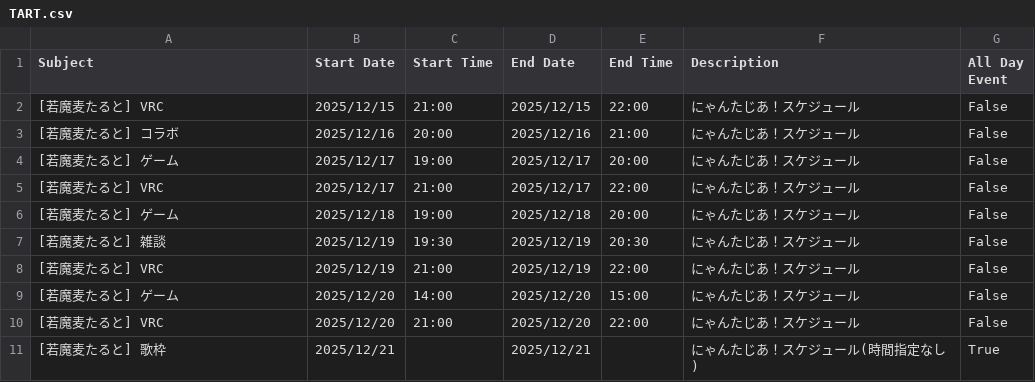
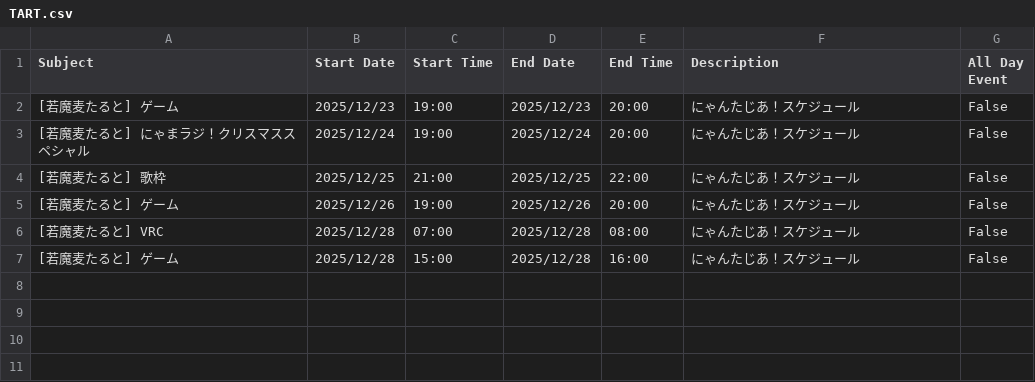
Before and after one commit to tsubomi0443/nyantasia-schedule, a CSV file: TART.csv, drawn as a sheet.

```diff
--- a/TART.csv
+++ b/TART.csv
@@ -1,11 +1,7 @@
 Subject,Start Date,Start Time,End Date,End Time,Description,All Day Event
-[若魔麦たると] VRC,2025/12/15,21:00,2025/12/15,22:00,にゃんたじあ！スケジュール,False
-[若魔麦たると] コラボ,2025/12/16,20:00,2025/12/16,21:00,にゃんたじあ！スケジュール,False
-[若魔麦たると] ゲーム,2025/12/17,19:00,2025/12/17,20:00,にゃんたじあ！スケジュール,False
-[若魔麦たると] VRC,2025/12/17,21:00,2025/12/17,22:00,にゃんたじあ！スケジュール,False
-[若魔麦たると] ゲーム,2025/12/18,19:00,2025/12/18,20:00,にゃんたじあ！スケジュール,False
-[若魔麦たると] 雑談,2025/12/19,19:30,2025/12/19,20:30,にゃんたじあ！スケジュール,False
-[若魔麦たると] VRC,2025/12/19,21:00,2025/12/19,22:00,にゃんたじあ！スケジュール,False
-[若魔麦たると] ゲーム,2025/12/20,14:00,2025/12/20,15:00,にゃんたじあ！スケジュール,False
-[若魔麦たると] VRC,2025/12/20,21:00,2025/12/20,22:00,にゃんたじあ！スケジュール,False
-[若魔麦たると] 歌枠,2025/12/21,,2025/12/21,,にゃんたじあ！スケジュール(時間指定なし),True
+[若魔麦たると] ゲーム,2025/12/23,19:00,2025/12/23,20:00,にゃんたじあ！スケジュール,False
+[若魔麦たると] にゃまラジ！クリスマススペシャル,2025/12/24,19:00,2025/12/24,20:00,にゃんたじあ！スケジュール,False
+[若魔麦たると] 歌枠,2025/12/25,21:00,2025/12/25,22:00,にゃんたじあ！スケジュール,False
+[若魔麦たると] ゲーム,2025/12/26,19:00,2025/12/26,20:00,にゃんたじあ！スケジュール,False
+[若魔麦たると] VRC,2025/12/28,07:00,2025/12/28,08:00,にゃんたじあ！スケジュール,False
+[若魔麦たると] ゲーム,2025/12/28,15:00,2025/12/28,16:00,にゃんたじあ！スケジュール,False
```
Also changed, not shown: ALL_MENMBER.csv, ANZU.csv, 7 other files.
